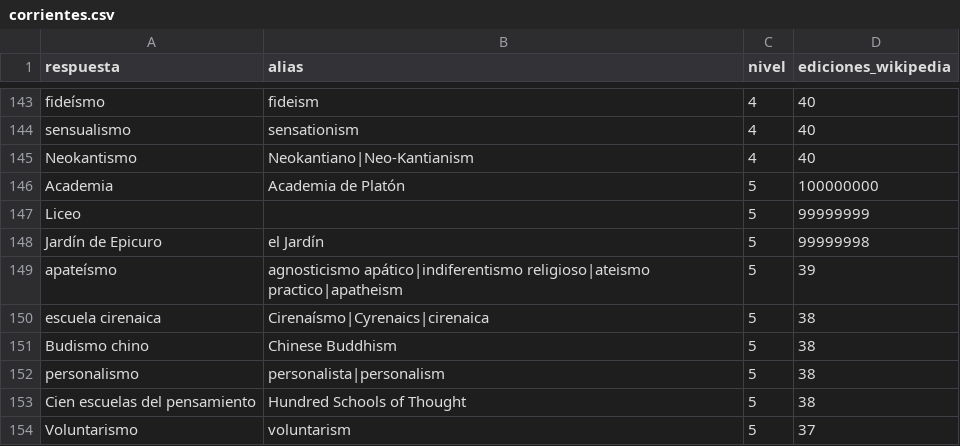
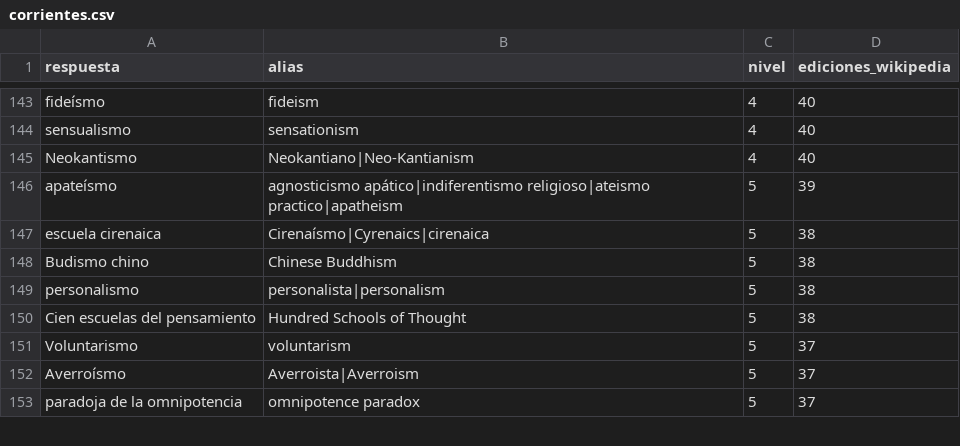
Before and after one commit to norahmartinn/sabihondo, a CSV file: datos/siete/corrientes.csv, drawn as a sheet; only a part is shown, gaps mark what is left out; the shorter side is filled out with more unchanged rows.

Commit message:
Corrientes: fuera Academia, Liceo y Jardín (son escuelas); pronombres: fuera «pronombre personal» y demás tipos

```diff
--- a/datos/siete/corrientes.csv
+++ b/datos/siete/corrientes.csv
@@ -145,5 +145,2 @@ sensualismo;sensationism;4;40
 Neokantismo;Neokantiano|Neo-Kantianism;4;40
-Academia;Academia de Platón;5;100000000
-Liceo;;5;99999999
-Jardín de Epicuro;el Jardín;5;99999998
 apateísmo;agnosticismo apático|indiferentismo religioso|ateismo practico|apatheism;5;39
```
Also changed, not shown: datos/siete/pronombres.csv, 4 other files.
